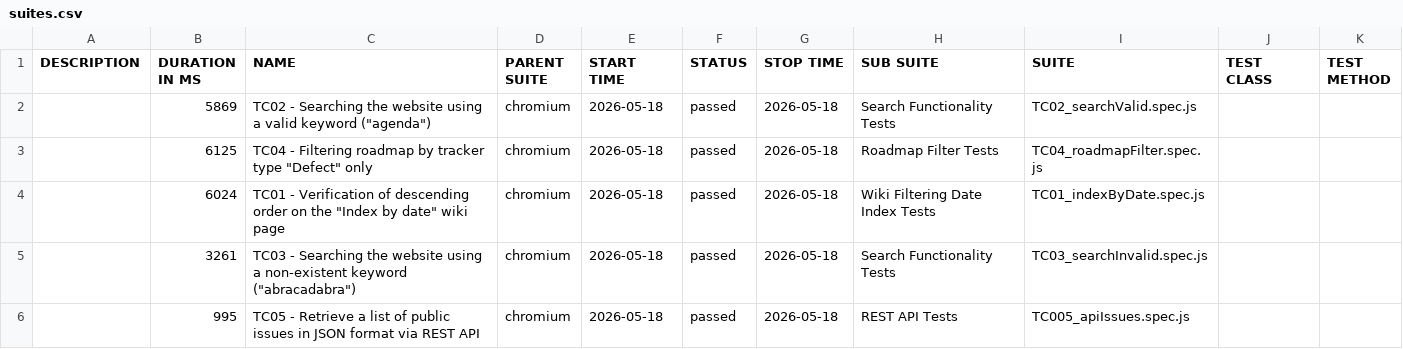
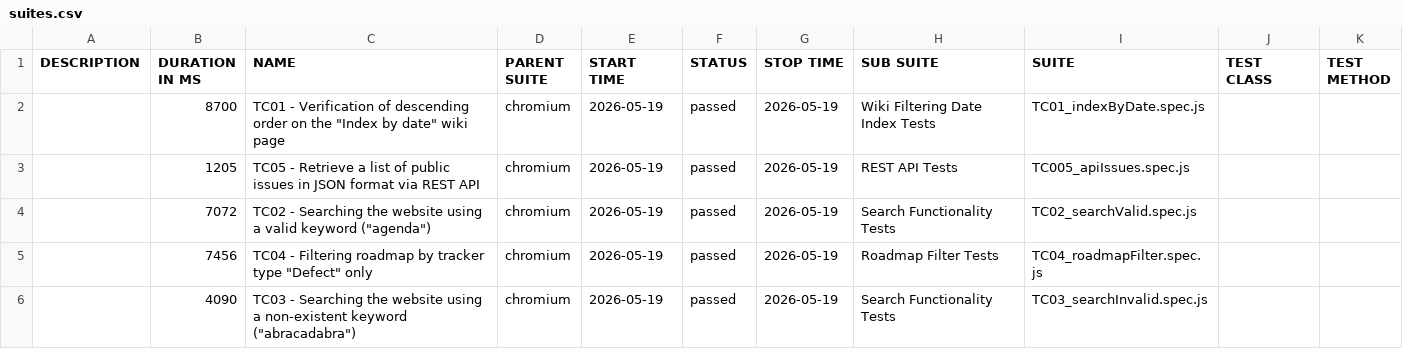
Before and after one commit to VoloshynVolodymyr/redmine-playwright-tests, a CSV file: data/suites.csv, drawn as a sheet.

```diff
--- a/data/suites.csv
+++ b/data/suites.csv
@@ -1,6 +1,6 @@
 "DESCRIPTION","DURATION IN MS","NAME","PARENT SUITE","START TIME","STATUS","STOP TIME","SUB SUITE","SUITE","TEST CLASS","TEST METHOD"
-"","5869","TC02 - Searching the website using a valid keyword (""agenda"")","chromium","2026-05-18","passed","2026-05-18","Search Functionality Tests","TC02_searchValid.spec.js","",""
-"","6125","TC04 - Filtering roadmap by tracker type ""Defect"" only","chromium","2026-05-18","passed","2026-05-18","Roadmap Filter Tests","TC04_roadmapFilter.spec.js","",""
-"","6024","TC01 - Verification of descending order on the ""Index by date"" wiki page","chromium","2026-05-18","passed","2026-05-18","Wiki Filtering Date Index Tests","TC01_indexByDate.spec.js","",""
-"","3261","TC03 - Searching the website using a non-existent keyword (""abracadabra"")","chromium","2026-05-18","passed","2026-05-18","Search Functionality Tests","TC03_searchInvalid.spec.js","",""
-"","995","TC05 - Retrieve a list of public issues in JSON format via REST API","chromium","2026-05-18","passed","2026-05-18","REST API Tests","TC005_apiIssues.spec.js","",""
+"","8700","TC01 - Verification of descending order on the ""Index by date"" wiki page","chromium","2026-05-19","passed","2026-05-19","Wiki Filtering Date Index Tests","TC01_indexByDate.spec.js","",""
+"","1205","TC05 - Retrieve a list of public issues in JSON format via REST API","chromium","2026-05-19","passed","2026-05-19","REST API Tests","TC005_apiIssues.spec.js","",""
+"","7072","TC02 - Searching the website using a valid keyword (""agenda"")","chromium","2026-05-19","passed","2026-05-19","Search Functionality Tests","TC02_searchValid.spec.js","",""
+"","7456","TC04 - Filtering roadmap by tracker type ""Defect"" only","chromium","2026-05-19","passed","2026-05-19","Roadmap Filter Tests","TC04_roadmapFilter.spec.js","",""
+"","4090","TC03 - Searching the website using a non-existent keyword (""abracadabra"")","chromium","2026-05-19","passed","2026-05-19","Search Functionality Tests","TC03_searchInvalid.spec.js","",""
```
Also changed, not shown: 23 other files.
